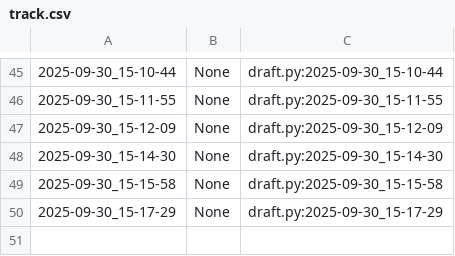
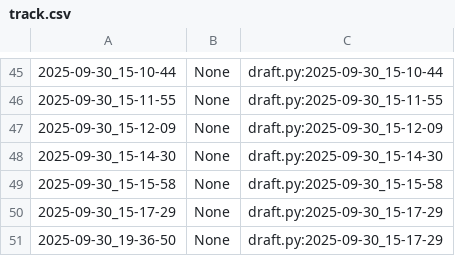
Before and after one commit to qxcode-course/poo-dd-cd-bloco-a-Isaque-Bernardino, a CSV file: poo/.tko/track/calculadora/track.csv, drawn as a sheet; only a part is shown, gaps mark what is left out; the diff names each change by its address in the sheet, - before the commit and + after, or states it on an @@ line.

```diff
--- a/poo/.tko/track/calculadora/track.csv
+++ b/poo/.tko/track/calculadora/track.csv
+row 51: 2025-09-30_19-36-50 | None | draft.py:2025-09-30_15-17-29
```
Also changed, not shown: poo/.tko/track/animal/track.csv, poo/.tko/track/carro/track.csv, 5 other files.
